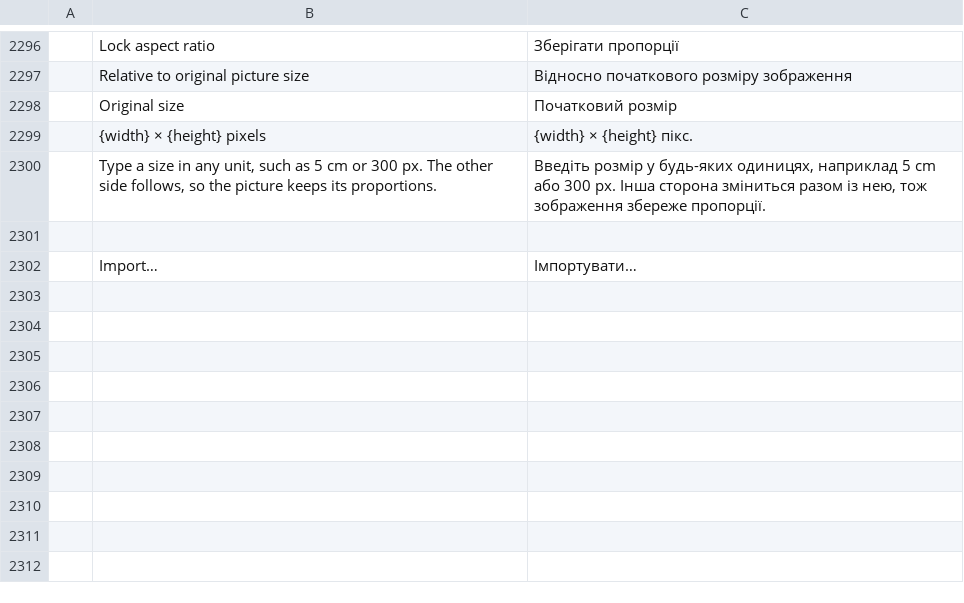
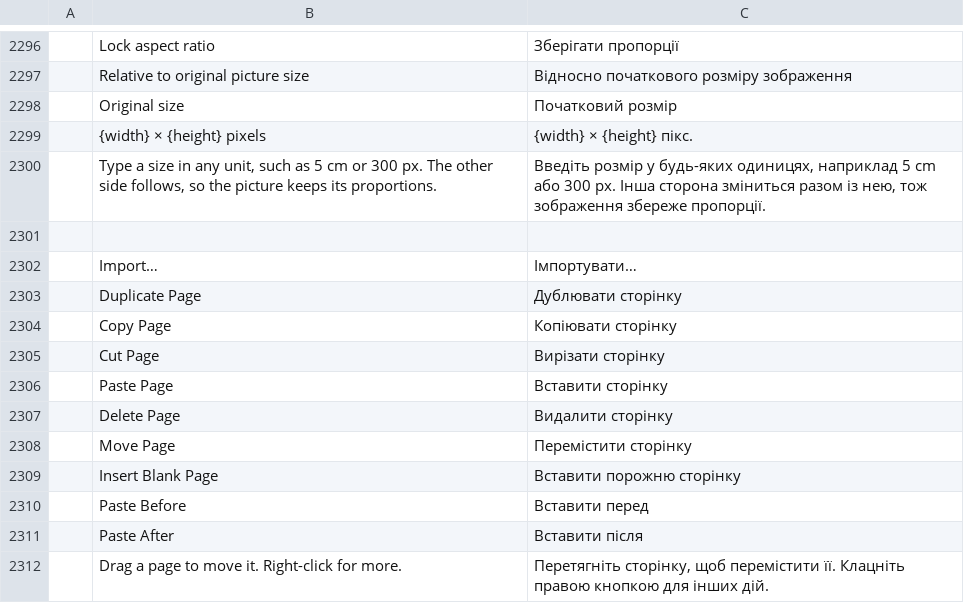
Before and after one commit to cistrans10-bit/wordcraft-pages, a TSV file: crates/ui-egui/src/i18n/uk.tsv, drawn as a sheet; only a part is shown, gaps mark what is left out; the diff names each change by its address in the sheet, - before the commit and + after, or states it on an @@ line.

```diff
--- a/crates/ui-egui/src/i18n/uk.tsv
+++ b/crates/ui-egui/src/i18n/uk.tsv
+row 2303:  | Duplicate Page | Дублювати сторінку
+row 2304:  | Copy Page | Копіювати сторінку
+row 2305:  | Cut Page | Вирізати сторінку
+row 2306:  | Paste Page | Вставити сторінку
+row 2307:  | Delete Page | Видалити сторінку
+row 2308:  | Move Page | Перемістити сторінку
+row 2309:  | Insert Blank Page | Вставити порожню сторінку
+row 2310:  | Paste Before | Вставити перед
+row 2311:  | Paste After | Вставити після
+row 2312:  | Drag a page to move it. Right-click for more. | Перетягніть сторінку, щоб перемістити її. Клацніть правою кнопкою для інших дій.
```
Also changed, not shown: crates/ui-egui/src/i18n/bg.tsv, crates/ui-egui/src/i18n/ja.tsv, 29 other files.
